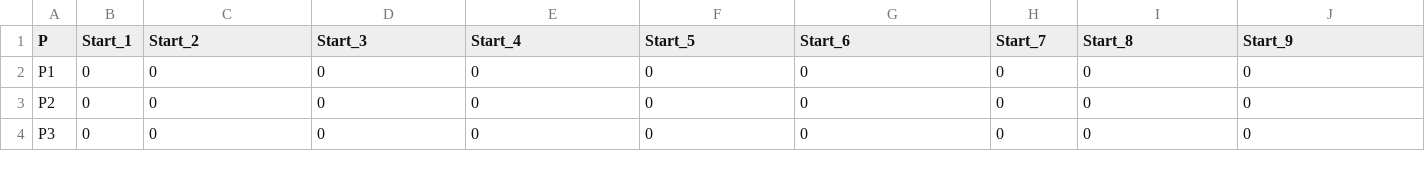
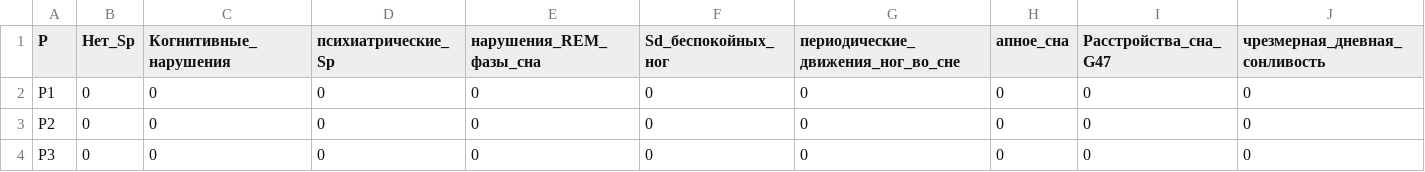
Before and after one commit to Alximik501/visual, a CSV file: Start.csv, drawn as a sheet; only a part is shown; the diff covers the shown part only; the diff names each change by its address in the sheet, - before the commit and + after, or states it on an @@ line.

Commit message:
Update Start.csv

```diff
--- a/Start.csv
+++ b/Start.csv
-B1: Start_1
+B1: Нет_Sp
-C1: Start_2
+C1: Когнитивные_нарушения
-D1: Start_3
+D1: психиатрические_Sp
-E1: Start_4
+E1: нарушения_REM_фазы_сна
-F1: Start_5
+F1: Sd_беспокойных_ног
-G1: Start_6
+G1: периодические_движения_ног_во_сне
-H1: Start_7
+H1: апное_сна
-I1: Start_8
+I1: Расстройства_сна_G47
-J1: Start_9
+J1: чрезмерная_дневная_сонливость
```
Also changed, not shown: 11 edited cells elsewhere in this file.
